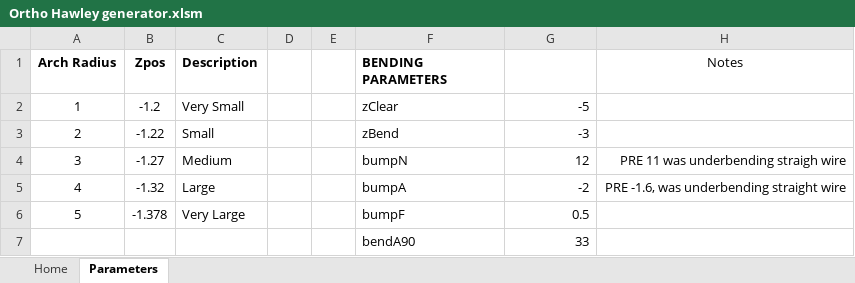
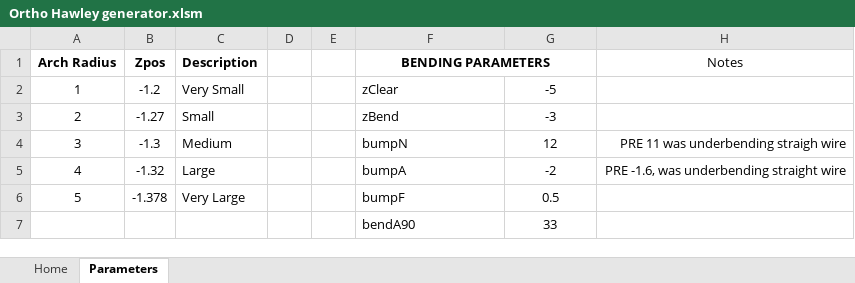
Before and after one commit to frivolas/WireScripts, an Excel workbook: Ortho Hawley generator.xlsm, sheet Parameters, drawn as a sheet; values as stored, in another font and other column widths than the file's, no borders; the diff names each change by its address in the sheet, - before the commit and + after, or states it on an @@ line.

Commit message:
Latest zPos parameters
Has the latest table values for the zPos for bending 2.5 curves

```diff
--- a/Ortho Hawley generator.xlsm (sheet Parameters)
+++ b/Ortho Hawley generator.xlsm (sheet Parameters)
-F1 alignment: left
+F1 alignment: center
+F1:G1 merged
-G2:G7 alignment: right
+G2:G7 alignment: center
-B3 (Zpos): -1.22
+B3 (Zpos): -1.27
-B4 (Zpos): -1.27
+B4 (Zpos): -1.3
```
Also changed, not shown: charts or pictures.
